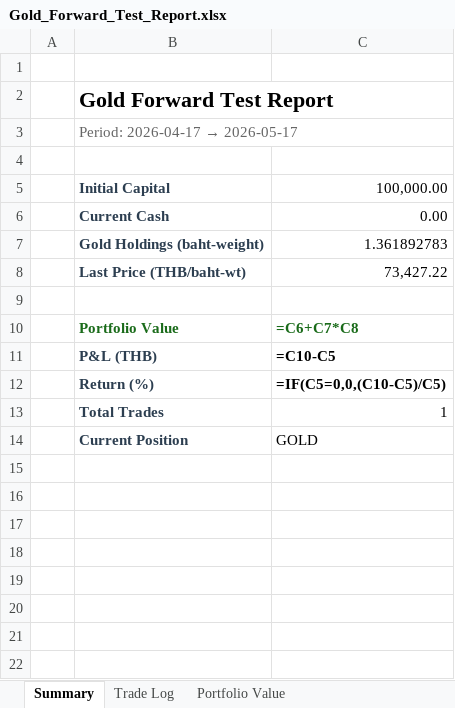
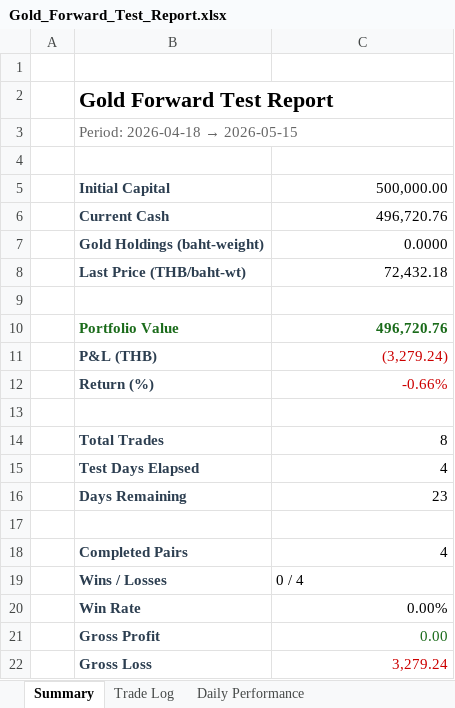
Before and after one commit to PP8825/gold-signal, an Excel workbook: Gold_Forward_Test_Report.xlsx, sheet Summary, drawn as a sheet; values as stored, in another font and other column widths than the file's, no borders; formulas without a stored value are shown as written; addresses are those after the commit; the diff names each change by its address in the sheet, - before the commit and + after, or states it on an @@ line.

```diff
--- a/Gold_Forward_Test_Report.xlsx (sheet Summary)
+++ b/Gold_Forward_Test_Report.xlsx (sheet Summary)
-sheet tab: Portfolio Value
+sheet tab: Daily Performance
@@ B3: Period: 2026-04-17 → 2026-05-17 → Period: 2026-04-18 → 2026-05-15 @@
-C5: 100,000.00
+C5: 500,000.00
-C6: 0.00
+C6: 496,720.76
-C7: 1.361892783
+C7: 0.0000
-C8: 73,427.22
+C8: 72,432.18
-C10: =C6+C7*C8
+C10: 496,720.76
-C11: =C10-C5
+C11: (3,279.24)
@@ C11:C12 bold: on → off, text colour: black → #CC0000 @@
-C12: =IF(C5=0,0,(C10-C5)/C5)
+C12: -0.66%
+row 13: (empty)
-C14: 1
+C14: 8
+row 15:  | Test Days Elapsed | 4
+row 16:  | Days Remaining | 23
-row 17:  | Current Position | GOLD
+row 17: (empty)
+row 18:  | Completed Pairs | 4
+row 19:  | Wins / Losses | 0 / 4
+row 20:  | Win Rate | 0.00%
+row 21:  | Gross Profit | 0.00
+row 22:  | Gross Loss | 3,279.24
```
Also changed, not shown: sheet Daily Performance, sheet Trade Log, charts or pictures.
